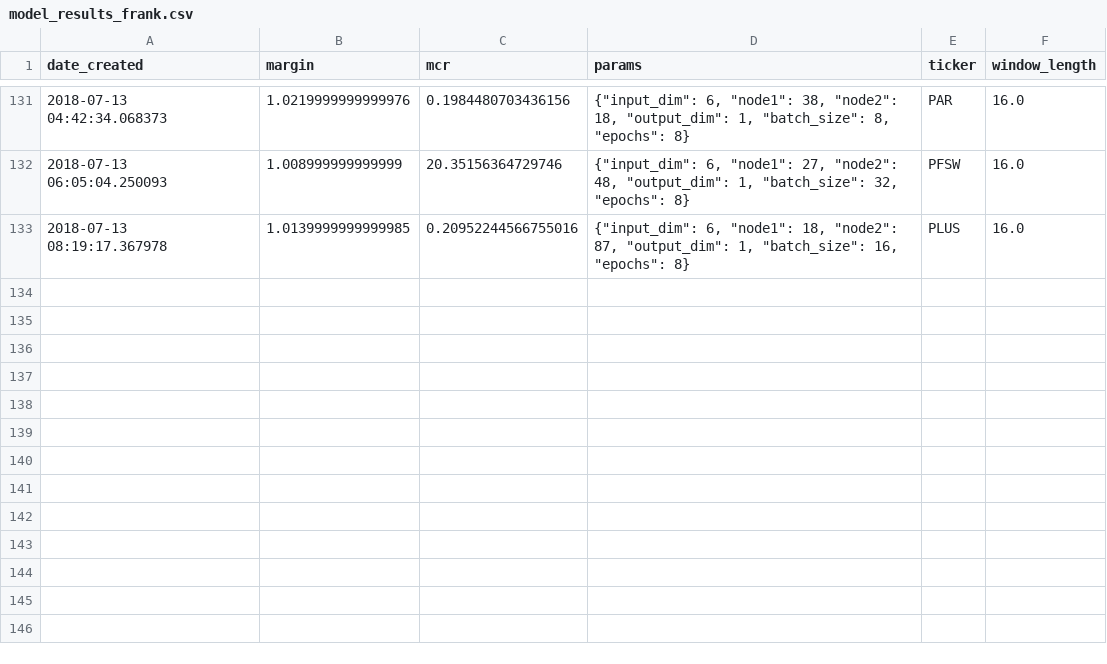
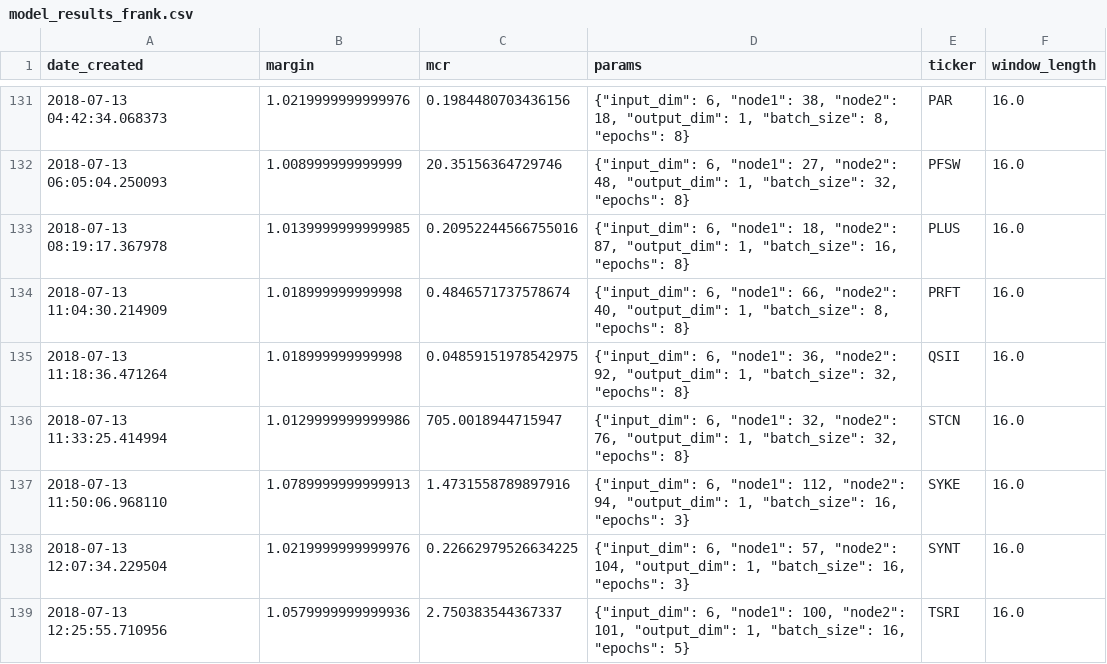
Before and after one commit to lodderwin/basemap, a CSV file: results/model_results_frank.csv, drawn as a sheet; only a part is shown, gaps mark what is left out.

Commit message:
even more models

```diff
--- a/results/model_results_frank.csv
+++ b/results/model_results_frank.csv
@@ -133 +133,7 @@ date_created,margin,mcr,params,ticker,window_length
 2018-07-13 08:19:17.367978,1.0139999999999985,0.20952244566755016,"{""input_dim"": 6, ""node1"": 18, ""node2"": 87, ""output_dim"": 1, ""batch_size"": 16, ""epochs"": 8}",PLUS,16.0
+2018-07-13 11:04:30.214909,1.018999999999998,0.4846571737578674,"{""input_dim"": 6, ""node1"": 66, ""node2"": 40, ""output_dim"": 1, ""batch_size"": 8, ""epochs"": 8}",PRFT,16.0
+2018-07-13 11:18:36.471264,1.018999999999998,0.04859151978542975,"{""input_dim"": 6, ""node1"": 36, ""node2"": 92, ""output_dim"": 1, ""batch_size"": 32, ""epochs"": 8}",QSII,16.0
+2018-07-13 11:33:25.414994,1.0129999999999986,705.0018944715947,"{""input_dim"": 6, ""node1"": 32, ""node2"": 76, ""output_dim"": 1, ""batch_size"": 32, ""epochs"": 8}",STCN,16.0
+2018-07-13 11:50:06.968110,1.0789999999999913,1.4731558789897916,"{""input_dim"": 6, ""node1"": 112, ""node2"": 94, ""output_dim"": 1, ""batch_size"": 16, ""epochs"": 3}",SYKE,16.0
+2018-07-13 12:07:34.229504,1.0219999999999976,0.22662979526634225,"{""input_dim"": 6, ""node1"": 57, ""node2"": 104, ""output_dim"": 1, ""batch_size"": 16, ""epochs"": 3}",SYNT,16.0
+2018-07-13 12:25:55.710956,1.0579999999999936,2.750383544367337,"{""input_dim"": 6, ""node1"": 100, ""node2"": 101, ""output_dim"": 1, ""batch_size"": 16, ""epochs"": 5}",TSRI,16.0
```
Also changed, not shown: 14 other files.
